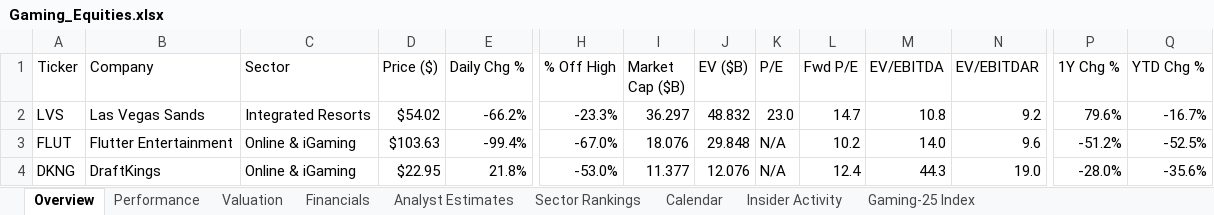
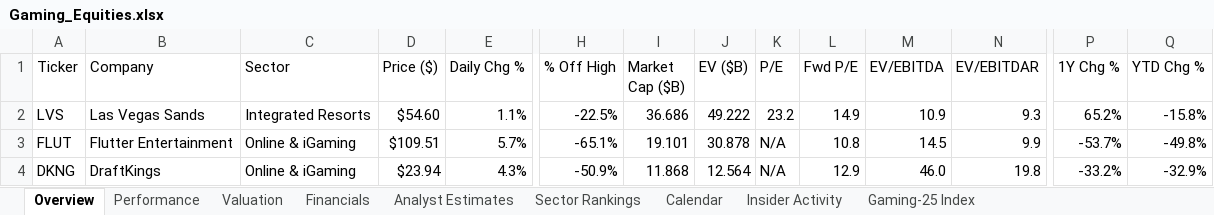
Before and after one commit to rdavidtooley-cpu/casino-gaming-intel, an Excel workbook: Gaming_Equities.xlsx, sheet Overview, drawn as a sheet; only a part is shown, gaps mark what is left out; values as stored, in another font and other column widths than the file's, no cell formats; the diff covers the shown part only; the diff names each change by its address in the sheet, - before the commit and + after, or states it on an @@ line.

Commit message:
Auto-refresh: casino gaming market data update 2026-04-08 21:31

```diff
--- a/Gaming_Equities.xlsx (sheet Overview)
+++ b/Gaming_Equities.xlsx (sheet Overview)
-D2 (Price ($)): $54.02
+D2 (Price ($)): $54.60
-E2 (Daily Chg %): -66.2%
+E2 (Daily Chg %): 1.1%
-H2 (% Off High): -23.3%
+H2 (% Off High): -22.5%
-I2 (Market Cap ($B)): 36.297
+I2 (Market Cap ($B)): 36.686
-J2 (EV ($B)): 48.832
+J2 (EV ($B)): 49.222
-K2 (P/E): 23.0
+K2 (P/E): 23.2
-L2 (Fwd P/E): 14.7
+L2 (Fwd P/E): 14.9
-M2 (EV/EBITDA): 10.8
+M2 (EV/EBITDA): 10.9
-N2 (EV/EBITDAR): 9.2
+N2 (EV/EBITDAR): 9.3
-P2 (1Y Chg %): 79.6%
+P2 (1Y Chg %): 65.2%
-Q2 (YTD Chg %): -16.7%
+Q2 (YTD Chg %): -15.8%
-D3 (Price ($)): $103.63
+D3 (Price ($)): $109.51
-E3 (Daily Chg %): -99.4%
+E3 (Daily Chg %): 5.7%
-H3 (% Off High): -67.0%
+H3 (% Off High): -65.1%
-I3 (Market Cap ($B)): 18.076
+I3 (Market Cap ($B)): 19.101
-J3 (EV ($B)): 29.848
+J3 (EV ($B)): 30.878
-L3 (Fwd P/E): 10.2
+L3 (Fwd P/E): 10.8
-M3 (EV/EBITDA): 14.0
+M3 (EV/EBITDA): 14.5
-N3 (EV/EBITDAR): 9.6
+N3 (EV/EBITDAR): 9.9
-P3 (1Y Chg %): -51.2%
+P3 (1Y Chg %): -53.7%
-Q3 (YTD Chg %): -52.5%
+Q3 (YTD Chg %): -49.8%
-D4 (Price ($)): $22.95
+D4 (Price ($)): $23.94
-E4 (Daily Chg %): 21.8%
+E4 (Daily Chg %): 4.3%
-H4 (% Off High): -53.0%
+H4 (% Off High): -50.9%
-I4 (Market Cap ($B)): 11.377
+I4 (Market Cap ($B)): 11.868
-J4 (EV ($B)): 12.076
+J4 (EV ($B)): 12.564
-L4 (Fwd P/E): 12.4
+L4 (Fwd P/E): 12.9
-M4 (EV/EBITDA): 44.3
+M4 (EV/EBITDA): 46.0
-N4 (EV/EBITDAR): 19.0
+N4 (EV/EBITDAR): 19.8
-P4 (1Y Chg %): -28.0%
+P4 (1Y Chg %): -33.2%
-Q4 (YTD Chg %): -35.6%
+Q4 (YTD Chg %): -32.9%
```
Also changed, not shown: 2 added rows, 2 removed rows and 170 edited cells elsewhere in this sheet, sheet Performance, sheet Valuation, sheet Gaming-25 Index, sheet Sector Rankings, sheet Analyst Estimates, sheet Insider Activity, 1 more sheet, cell formats, 12 other files.
